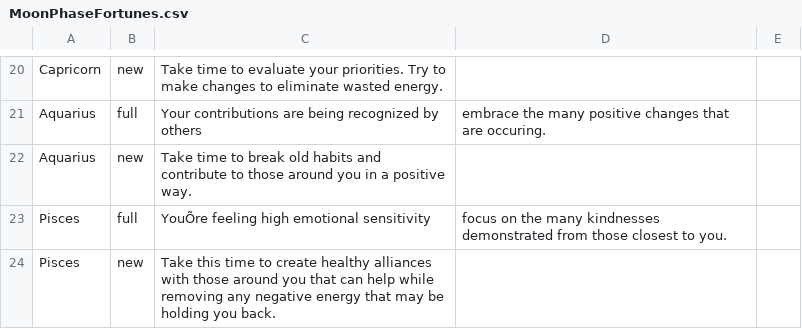
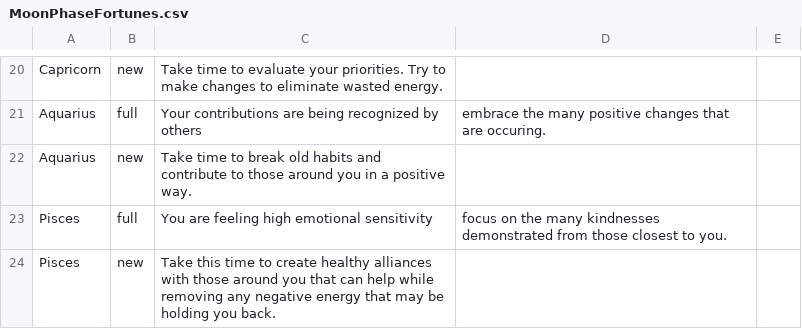
Before and after one commit to laurel-thomson/Horoscope, a CSV file: MoonPhaseFortunes.csv, drawn as a sheet; only a part is shown, gaps mark what is left out; the diff names each change by its address in the sheet, - before the commit and + after, or states it on an @@ line.

Commit message:
Fortunes for each sign at different moon phases
Organized by: Sign,moon phase,horoscope

```diff
--- a/MoonPhaseFortunes.csv
+++ b/MoonPhaseFortunes.csv
-C23: YouÕre feeling high emotional sensitivity
+C23: You are feeling high emotional sensitivity
```
